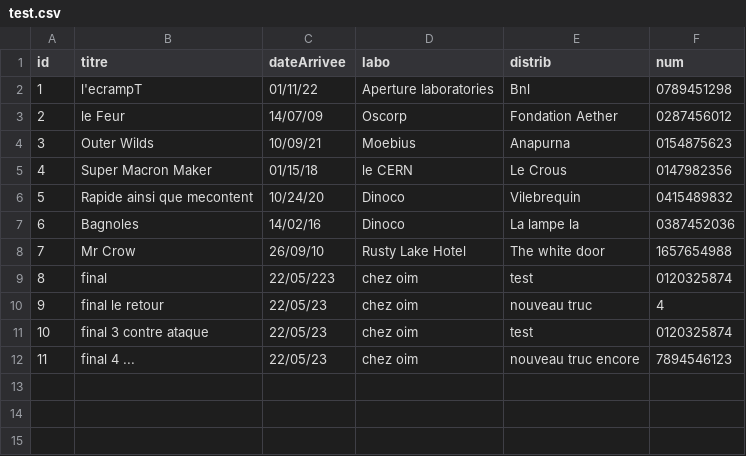
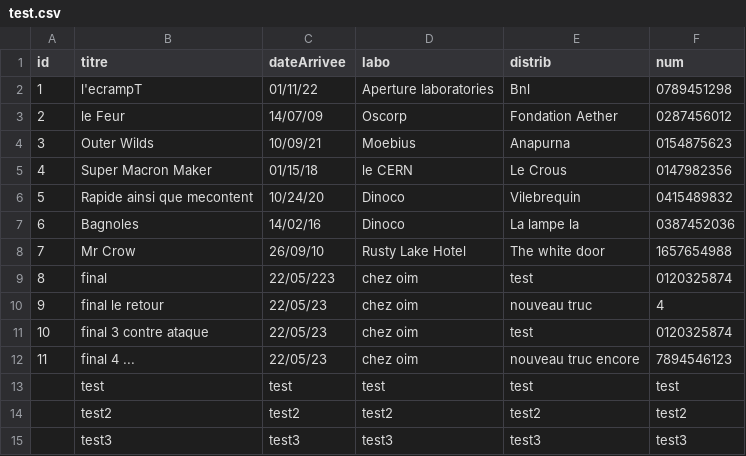
Before and after one commit to valentine-bd/dcp_tracker, a CSV file: csv/test.csv, drawn as a sheet; the diff names each change by its address in the sheet, - before the commit and + after, or states it on an @@ line.

```diff
--- a/csv/test.csv
+++ b/csv/test.csv
+row 13:  | test | test | test | test | test
+row 14:  | test2 | test2 | test2 | test2 | test2
+row 15:  | test3 | test3 | test3 | test3 | test3
```
Also changed, not shown: 4 other files.
